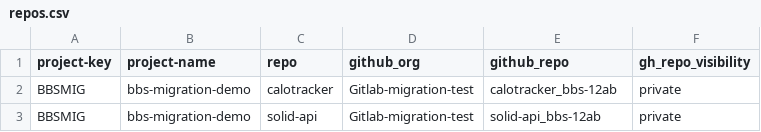
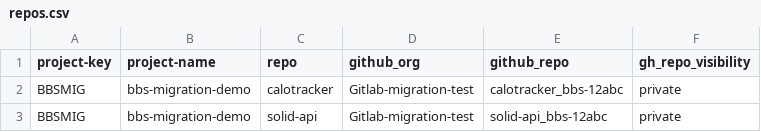
Before and after one commit to Mahesh3602/bbs2gh-actions-yesh, a CSV file: repos.csv, drawn as a sheet.

Commit message:
Update repos.csv

```diff
--- a/repos.csv
+++ b/repos.csv
@@ -1,3 +1,3 @@
 project-key,project-name,repo,github_org,github_repo,gh_repo_visibility
-BBSMIG,bbs-migration-demo,calotracker,Gitlab-migration-test,calotracker_bbs-12ab,private
-BBSMIG,bbs-migration-demo,solid-api,Gitlab-migration-test,solid-api_bbs-12ab,private
+BBSMIG,bbs-migration-demo,calotracker,Gitlab-migration-test,calotracker_bbs-12abc,private
+BBSMIG,bbs-migration-demo,solid-api,Gitlab-migration-test,solid-api_bbs-12abc,private
```
